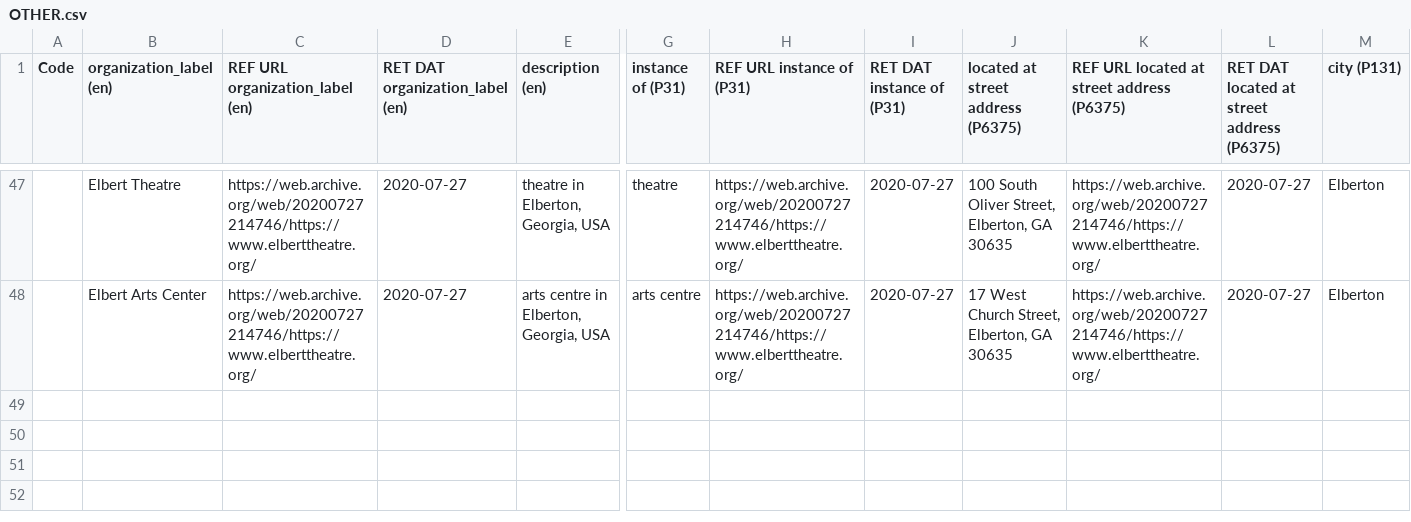
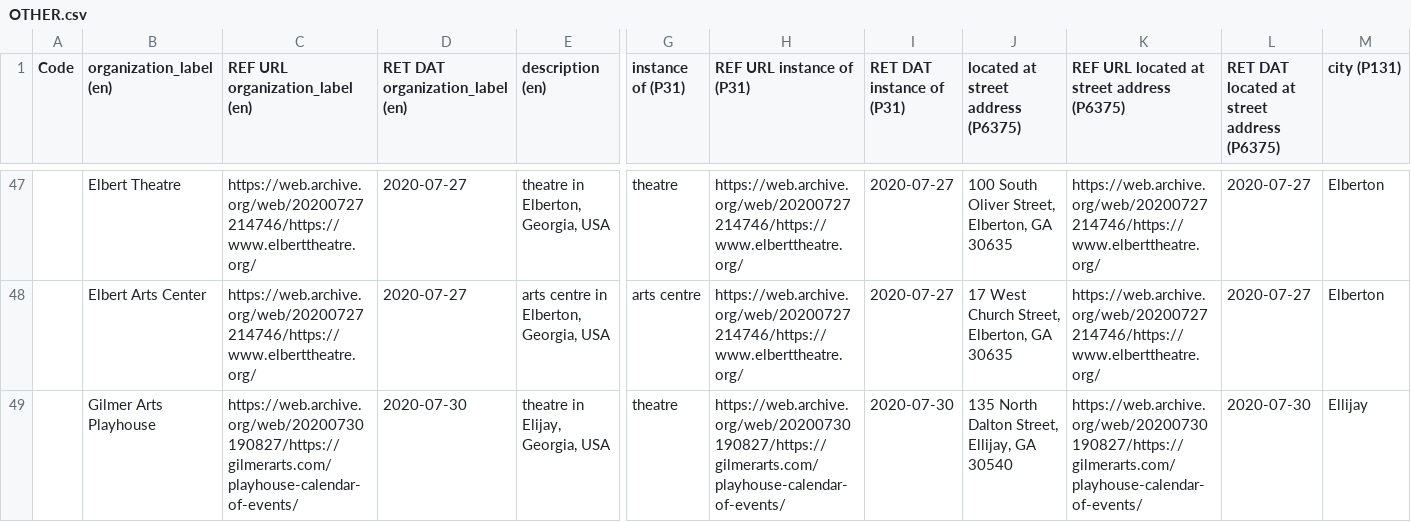
Before and after one commit to AUC-Woodruff-Library/GaNCH-data, a CSV file: data/OTHER.csv, drawn as a sheet; only a part is shown, gaps mark what is left out; rows hold the shown columns only; the diff names each change by its address in the sheet, - before the commit and + after, or states it on an @@ line.

```diff
--- a/data/OTHER.csv
+++ b/data/OTHER.csv
+row 49:  | Gilmer Arts Playhouse | https://web.archive.org/web/20200730190827/https://gilmerarts.com/playhouse-calendar-of-events/ | 2020-07-30 | theatre in Elijay, Georgia, USA | theatre | https://web.archive.org/web/20200730190827/https://gilmerarts.com/playhouse-calendar-of-events/ | 2020-07-30 | 135 North Dalton Street, Ellijay, GA 30540 | https://web.archive.org/web/20200730190827/https://gilmerarts.com/playhouse-calendar-of-events/ | 2020-07-30 | Ellijay
```
Also changed, not shown: 1 other file.
